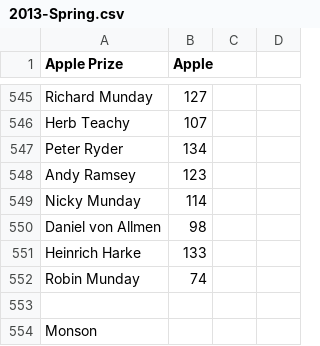
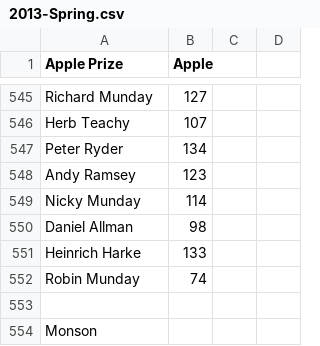
Before and after one commit to wmanley/BAR-Results-Parser, a CSV file: csv/2013-Spring.csv, drawn as a sheet; only a part is shown, gaps mark what is left out; the diff covers the shown part only.

```diff
--- a/csv/2013-Spring.csv
+++ b/csv/2013-Spring.csv
@@ -549,3 +549,3 @@ Andy Ramsey,123,,
 Nicky Munday,114,,
-Daniel von Allmen,98,,
+Daniel Allman,98,,
 Heinrich Harke,133,,
```
Also changed, not shown: 5 edited cells elsewhere in this file.
